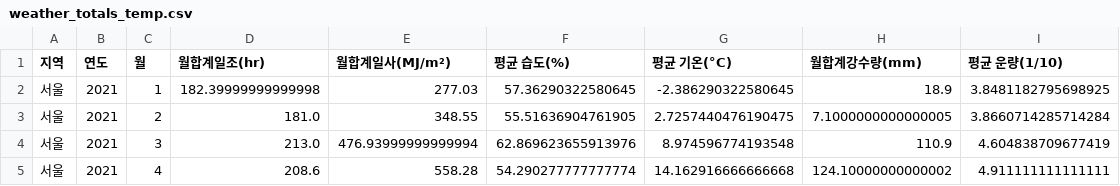
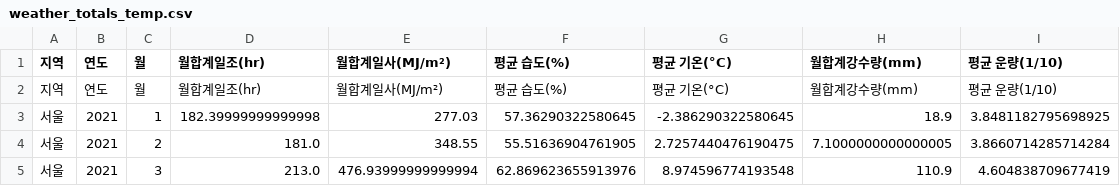
Before and after one commit to JekinMoon/Project, a CSV file: weather_totals_temp.csv, drawn as a sheet; only a part is shown; the shorter side is filled out with more unchanged rows; the diff names each change by its address in the sheet, - before the commit and + after, or states it on an @@ line.

```diff
--- a/weather_totals_temp.csv
+++ b/weather_totals_temp.csv
+row 2: 지역 | 연도 | 월 | 월합계일조(hr) | 월합계일사(MJ/m²) | 평균 습도(%) | 평균 기온(°C) | 월합계강수량(mm) | 평균 운량(1/10)
```
Also changed, not shown: U통합자료+누적설비용량+누적발전소개수.csv, 29 other files.
